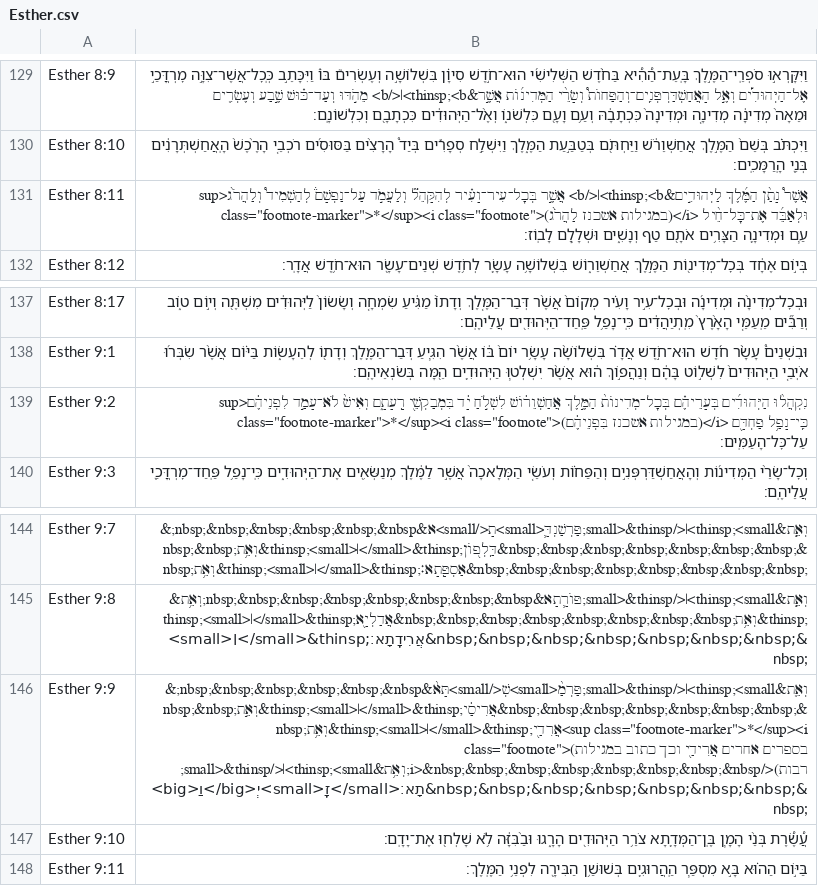
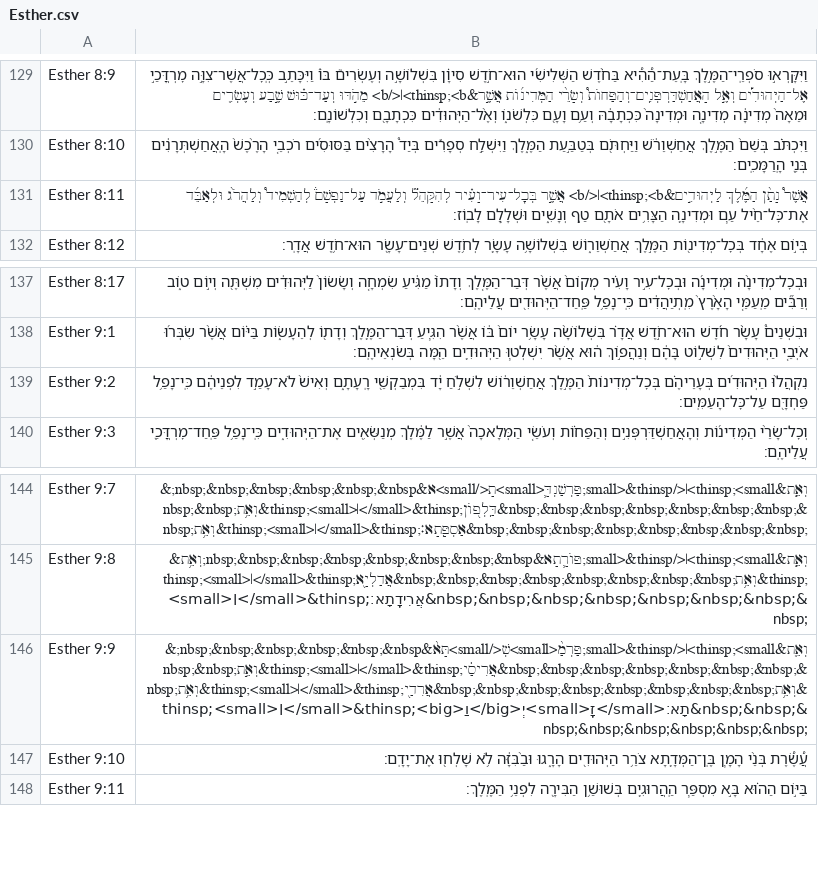
Before and after one commit to bdenckla/MAM-for-Sefaria, a CSV file: out/csv/Esther.csv, drawn as a sheet; only a part is shown, gaps mark what is left out.

```diff
--- a/out/csv/Esther.csv
+++ b/out/csv/Esther.csv
@@ -130,3 +130,3 @@ Esther 8:9,וַיִּקָּרְא֣וּ סֹפְרֵֽי־הַמֶּ֣לֶךְ
 Esther 8:10,וַיִּכְתֹּ֗ב בְּשֵׁם֙ הַמֶּ֣לֶךְ אֲחַשְׁוֵרֹ֔שׁ וַיַּחְתֹּ֖ם בְּטַבַּ֣עַת הַמֶּ֑לֶךְ וַיִּשְׁלַ֣ח סְפָרִ֡ים בְּיַד֩ הָרָצִ֨ים בַּסּוּסִ֜ים רֹכְבֵ֤י הָרֶ֙כֶשׁ֙ הָֽאֲחַשְׁתְּרָנִ֔ים בְּנֵ֖י הָֽרַמָּכִֽים׃
-Esther 8:11,"אֲשֶׁר֩ נָתַ֨ן הַמֶּ֜לֶךְ לַיְּהוּדִ֣ים&thinsp;<b>׀</b> אֲשֶׁ֣ר בְּכׇל־עִיר־וָעִ֗יר לְהִקָּהֵל֮ וְלַעֲמֹ֣ד עַל־נַפְשָׁם֒ לְהַשְׁמִיד֩ וְלַהֲרֹ֨ג<sup class=""footnote-marker"">*</sup><i class=""footnote"">(במגילות אשכנז לַהֲרֹ֨ג)</i> וּלְאַבֵּ֜ד אֶת־כׇּל־חֵ֨יל עַ֧ם וּמְדִינָ֛ה הַצָּרִ֥ים אֹתָ֖ם טַ֣ף וְנָשִׁ֑ים וּשְׁלָלָ֖ם לָבֽוֹז׃"
+Esther 8:11,אֲשֶׁר֩ נָתַ֨ן הַמֶּ֜לֶךְ לַיְּהוּדִ֣ים&thinsp;<b>׀</b> אֲשֶׁ֣ר בְּכׇל־עִיר־וָעִ֗יר לְהִקָּהֵל֮ וְלַעֲמֹ֣ד עַל־נַפְשָׁם֒ לְהַשְׁמִיד֩ וְלַהֲרֹ֨ג וּלְאַבֵּ֜ד אֶת־כׇּל־חֵ֨יל עַ֧ם וּמְדִינָ֛ה הַצָּרִ֥ים אֹתָ֖ם טַ֣ף וְנָשִׁ֑ים וּשְׁלָלָ֖ם לָבֽוֹז׃
 Esther 8:12,בְּי֣וֹם אֶחָ֔ד בְּכׇל־מְדִינ֖וֹת הַמֶּ֣לֶךְ אֲחַשְׁוֵר֑וֹשׁ בִּשְׁלוֹשָׁ֥ה עָשָׂ֛ר לְחֹ֥דֶשׁ שְׁנֵים־עָשָׂ֖ר הוּא־חֹ֥דֶשׁ אֲדָֽר׃
@@ -138,3 +138,3 @@ Esther 8:17,וּבְכׇל־מְדִינָ֨ה וּמְדִינָ֜ה וּבְכ
 Esther 9:1,וּבִשְׁנֵים֩ עָשָׂ֨ר חֹ֜דֶשׁ הוּא־חֹ֣דֶשׁ אֲדָ֗ר בִּשְׁלוֹשָׁ֨ה עָשָׂ֥ר יוֹם֙ בּ֔וֹ אֲשֶׁ֨ר הִגִּ֧יעַ דְּבַר־הַמֶּ֛לֶךְ וְדָת֖וֹ לְהֵעָשׂ֑וֹת בַּיּ֗וֹם אֲשֶׁ֨ר שִׂבְּר֜וּ אֹיְבֵ֤י הַיְּהוּדִים֙ לִשְׁל֣וֹט בָּהֶ֔ם וְנַהֲפ֣וֹךְ ה֔וּא אֲשֶׁ֨ר יִשְׁלְט֧וּ הַיְּהוּדִ֛ים הֵ֖מָּה בְּשֹׂנְאֵיהֶֽם׃
-Esther 9:2,"נִקְהֲל֨וּ הַיְּהוּדִ֜ים בְּעָרֵיהֶ֗ם בְּכׇל־מְדִינוֹת֙ הַמֶּ֣לֶךְ אֲחַשְׁוֵר֔וֹשׁ לִשְׁלֹ֣חַ יָ֔ד בִּמְבַקְשֵׁ֖י רָֽעָתָ֑ם וְאִישׁ֙ לֹא־עָמַ֣ד לִפְנֵיהֶ֔ם<sup class=""footnote-marker"">*</sup><i class=""footnote"">(במגילות אשכנז בִּפְנֵיהֶ֔ם)</i> כִּֽי־נָפַ֥ל פַּחְדָּ֖ם עַל־כׇּל־הָעַמִּֽים׃"
+Esther 9:2,נִקְהֲל֨וּ הַיְּהוּדִ֜ים בְּעָרֵיהֶ֗ם בְּכׇל־מְדִינוֹת֙ הַמֶּ֣לֶךְ אֲחַשְׁוֵר֔וֹשׁ לִשְׁלֹ֣חַ יָ֔ד בִּמְבַקְשֵׁ֖י רָֽעָתָ֑ם וְאִישׁ֙ לֹא־עָמַ֣ד לִפְנֵיהֶ֔ם כִּֽי־נָפַ֥ל פַּחְדָּ֖ם עַל־כׇּל־הָעַמִּֽים׃
 Esther 9:3,וְכׇל־שָׂרֵ֨י הַמְּדִינ֜וֹת וְהָאֲחַשְׁדַּרְפְּנִ֣ים וְהַפַּח֗וֹת וְעֹשֵׂ֤י הַמְּלָאכָה֙ אֲשֶׁ֣ר לַמֶּ֔לֶךְ מְנַשְּׂאִ֖ים אֶת־הַיְּהוּדִ֑ים כִּֽי־נָפַ֥ל פַּֽחַד־מׇרְדֳּכַ֖י עֲלֵיהֶֽם׃
@@ -145,3 +145,3 @@ Esther 9:7,וְאֵ֧ת&thinsp;<small>׀</small>&thinsp;פַּרְשַׁנְדּ
 Esther 9:8,וְאֵ֧ת&thinsp;<small>׀</small>&thinsp;פּוֹרָ֛תָא&nbsp;&nbsp;&nbsp;&nbsp;&nbsp;&nbsp;&nbsp;&nbsp;וְאֵ֥ת&thinsp;<small>׀</small>&thinsp;אֲדַלְיָ֖א&nbsp;&nbsp;&nbsp;&nbsp;&nbsp;&nbsp;&nbsp;&nbsp;וְאֵ֥ת&thinsp;<small>׀</small>&thinsp;אֲרִידָֽתָא׃&nbsp;&nbsp;&nbsp;&nbsp;&nbsp;&nbsp;&nbsp;&nbsp;
-Esther 9:9,"וְאֵ֤ת&thinsp;<small>׀</small>&thinsp;פַּרְמַ֙<small>שְׁ</small>תָּא֙&nbsp;&nbsp;&nbsp;&nbsp;&nbsp;&nbsp;&nbsp;&nbsp;וְאֵ֣ת&thinsp;<small>׀</small>&thinsp;אֲרִיסַ֔י&nbsp;&nbsp;&nbsp;&nbsp;&nbsp;&nbsp;&nbsp;&nbsp;וְאֵ֥ת&thinsp;<small>׀</small>&thinsp;אֲרִדַ֖י<sup class=""footnote-marker"">*</sup><i class=""footnote"">(בספרים אחרים אֲרִידַ֖י וכך כתוב במגילות רבות)</i>&nbsp;&nbsp;&nbsp;&nbsp;&nbsp;&nbsp;&nbsp;&nbsp;וְאֵ֥ת&thinsp;<small>׀</small>&thinsp;<big>וַ</big>יְ<small>זָֽ</small>תָא׃&nbsp;&nbsp;&nbsp;&nbsp;&nbsp;&nbsp;&nbsp;&nbsp;"
+Esther 9:9,וְאֵ֤ת&thinsp;<small>׀</small>&thinsp;פַּרְמַ֙<small>שְׁ</small>תָּא֙&nbsp;&nbsp;&nbsp;&nbsp;&nbsp;&nbsp;&nbsp;&nbsp;וְאֵ֣ת&thinsp;<small>׀</small>&thinsp;אֲרִיסַ֔י&nbsp;&nbsp;&nbsp;&nbsp;&nbsp;&nbsp;&nbsp;&nbsp;וְאֵ֥ת&thinsp;<small>׀</small>&thinsp;אֲרִדַ֖י&nbsp;&nbsp;&nbsp;&nbsp;&nbsp;&nbsp;&nbsp;&nbsp;וְאֵ֥ת&thinsp;<small>׀</small>&thinsp;<big>וַ</big>יְ<small>זָֽ</small>תָא׃&nbsp;&nbsp;&nbsp;&nbsp;&nbsp;&nbsp;&nbsp;&nbsp;
 Esther 9:10,עֲ֠שֶׂ֠רֶת בְּנֵ֨י הָמָ֧ן בֶּֽן־הַמְּדָ֛תָא צֹרֵ֥ר הַיְּהוּדִ֖ים הָרָ֑גוּ וּבַ֨בִּזָּ֔ה לֹ֥א שָׁלְח֖וּ אֶת־יָדָֽם׃
```
Also changed, not shown: out/csv/Deuteronomy.csv, out/csv/Exodus.csv, 9 other files.
